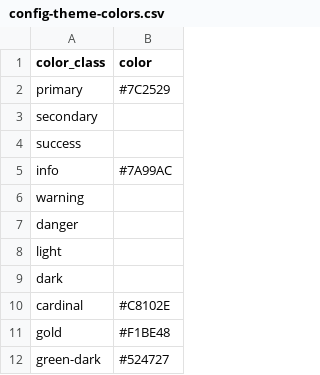
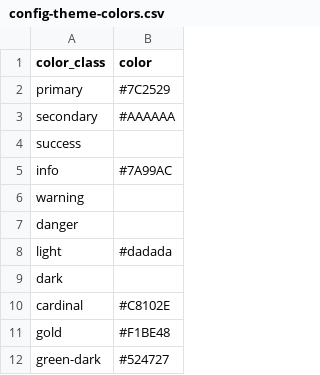
Before and after one commit to clir-abvi-portal/clir-abvi-portal, a CSV file: _data/config-theme-colors.csv, drawn as a sheet; only a part is shown; the diff names each change by its address in the sheet, - before the commit and + after, or states it on an @@ line.

Commit message:
Footer color and main colors changed

```diff
--- a/_data/config-theme-colors.csv
+++ b/_data/config-theme-colors.csv
-B3 (color): (empty)
+B3 (color): #AAAAAA
-B8 (color): (empty)
+B8 (color): #dadada
```
Also changed, not shown: 3 other files.
